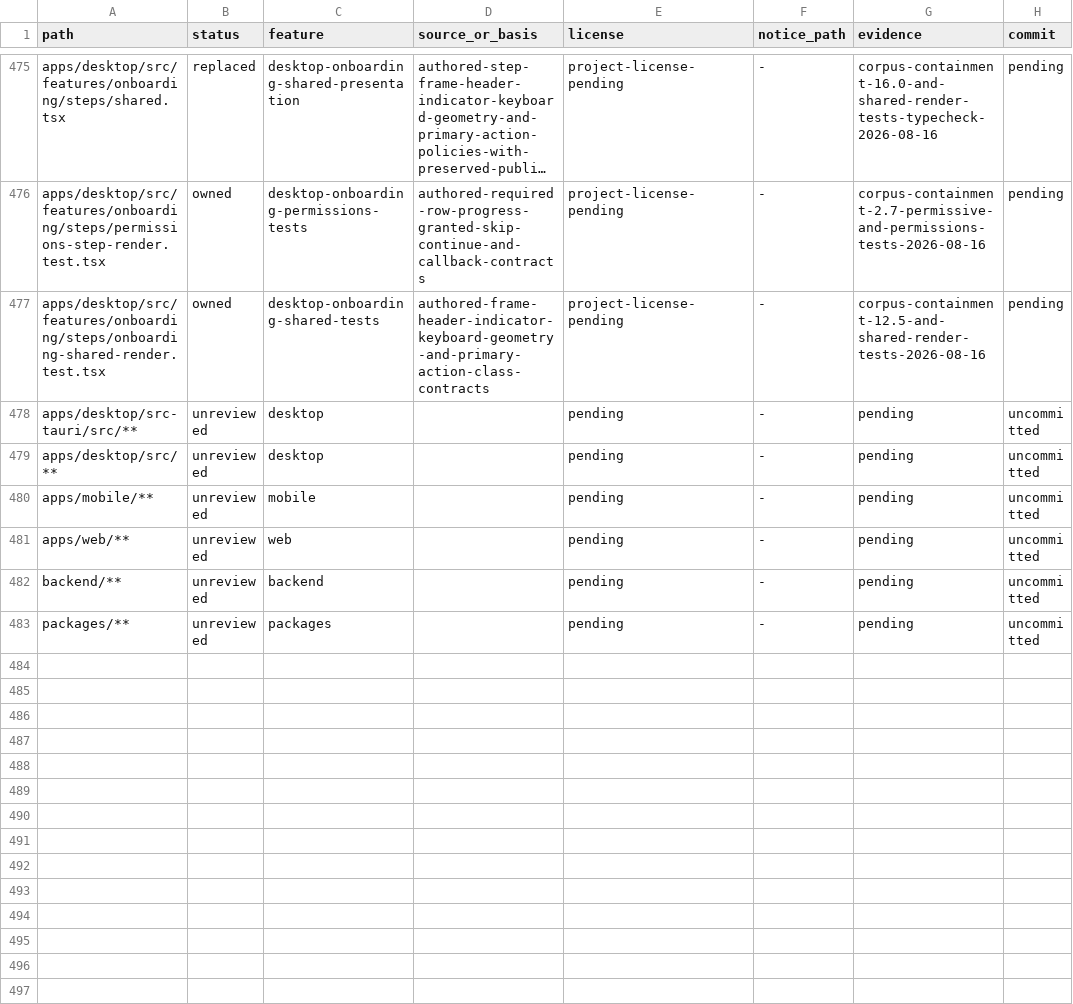
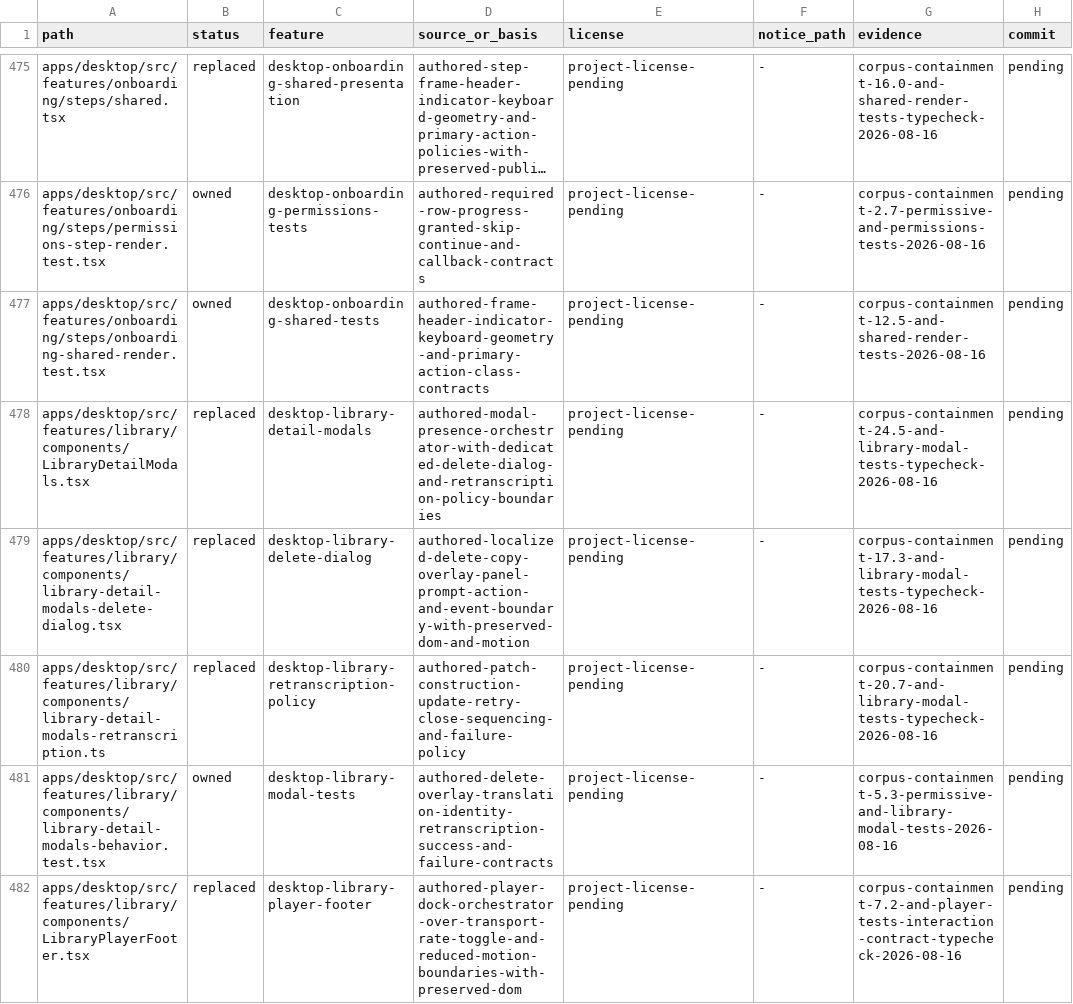
Before and after one commit to jamescardona11/looper, a CSV file: docs/rebuild/PROVENANCE_LEDGER.csv, drawn as a sheet; only a part is shown, gaps mark what is left out; the shorter side is filled out with more unchanged rows; long unchanged cells end in …; the diff covers the shown part only.

Commit message:
refactor(desktop): separate library playback surfaces

```diff
--- a/docs/rebuild/PROVENANCE_LEDGER.csv
+++ b/docs/rebuild/PROVENANCE_LEDGER.csv
@@ -477 +477,6 @@ apps/desktop/src/features/onboarding/steps/permissions-step-render.test.tsx,owne
 apps/desktop/src/features/onboarding/steps/onboarding-shared-render.test.tsx,owned,desktop-onboarding-shared-tests,authored-frame-header-indicator-keyboard-geometry-and-primary-action-class-contracts,project-license-pending,-,corpus-containment-12.5-and-shared-render-tests-2026-08-16,pending
+apps/desktop/src/features/library/components/LibraryDetailModals.tsx,replaced,desktop-library-detail-modals,authored-modal-presence-orchestrator-with-dedicated-delete-dialog-and-retranscription-policy-boundaries,project-license-pending,-,corpus-containment-24.5-and-library-modal-tests-typecheck-2026-08-16,pending
+apps/desktop/src/features/library/components/library-detail-modals-delete-dialog.tsx,replaced,desktop-library-delete-dialog,authored-localized-delete-copy-overlay-panel-prompt-action-and-event-boundary-with-preserved-dom-and-motion,project-license-pending,-,corpus-containment-17.3-and-library-modal-tests-typecheck-2026-08-16,pending
+apps/desktop/src/features/library/components/library-detail-modals-retranscription.ts,replaced,desktop-library-retranscription-policy,authored-patch-construction-update-retry-close-sequencing-and-failure-policy,project-license-pending,-,corpus-containment-20.7-and-library-modal-tests-typecheck-2026-08-16,pending
+apps/desktop/src/features/library/components/library-detail-modals-behavior.test.tsx,owned,desktop-library-modal-tests,authored-delete-overlay-translation-identity-retranscription-success-and-failure-contracts,project-license-pending,-,corpus-containment-5.3-permissive-and-library-modal-tests-2026-08-16,pending
+apps/desktop/src/features/library/components/LibraryPlayerFooter.tsx,replaced,desktop-library-player-footer,authored-player-dock-orchestrator-over-transport-rate-toggle-and-reduced-motion-boundaries-with-preserved-dom,project-license-pending,-,corpus-containment-7.2-and-player-tests-interaction-contract-typecheck-2026-08-16,pending
```
Also changed, not shown: 5 added rows elsewhere in this file, 10 other files.
